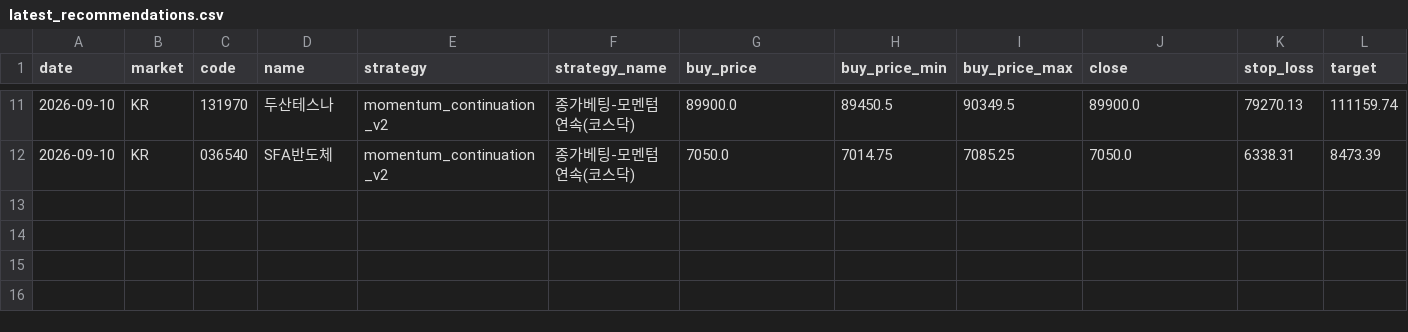
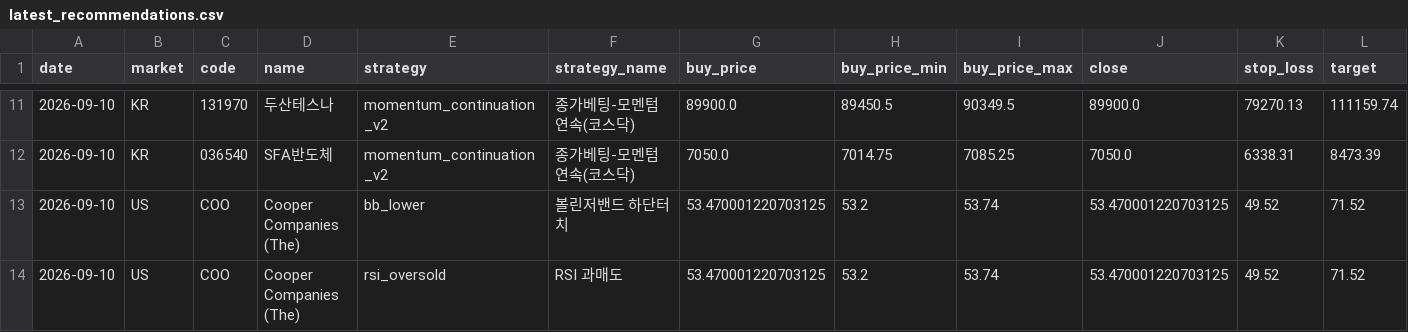
Before and after one commit to jidae8115-gif/stocksignals, a CSV file: latest_recommendations.csv, drawn as a sheet; only a part is shown, gaps mark what is left out; rows hold the shown columns only; the diff names each change by its address in the sheet, - before the commit and + after, or states it on an @@ line.

```diff
--- a/latest_recommendations.csv
+++ b/latest_recommendations.csv
+row 13: 2026-09-10 | US | COO | Cooper Companies (The) | bb_lower | 볼린저밴드 하단터치 | 53.470001220703125 | 53.2 | 53.74 | 53.470001220703125 | 49.52 | 71.52
+row 14: 2026-09-10 | US | COO | Cooper Companies (The) | rsi_oversold | RSI 과매도 | 53.470001220703125 | 53.2 | 53.74 | 53.470001220703125 | 49.52 | 71.52
```
Also changed, not shown: 2 other files.
